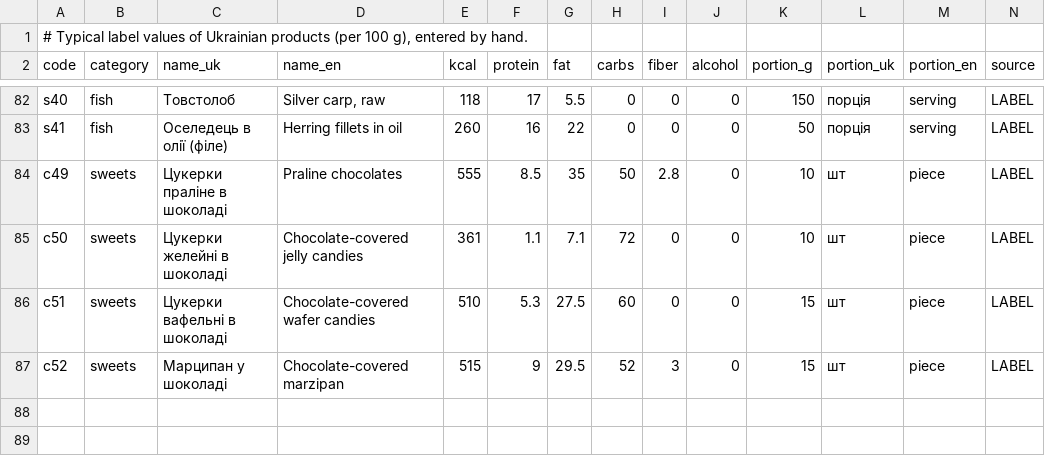
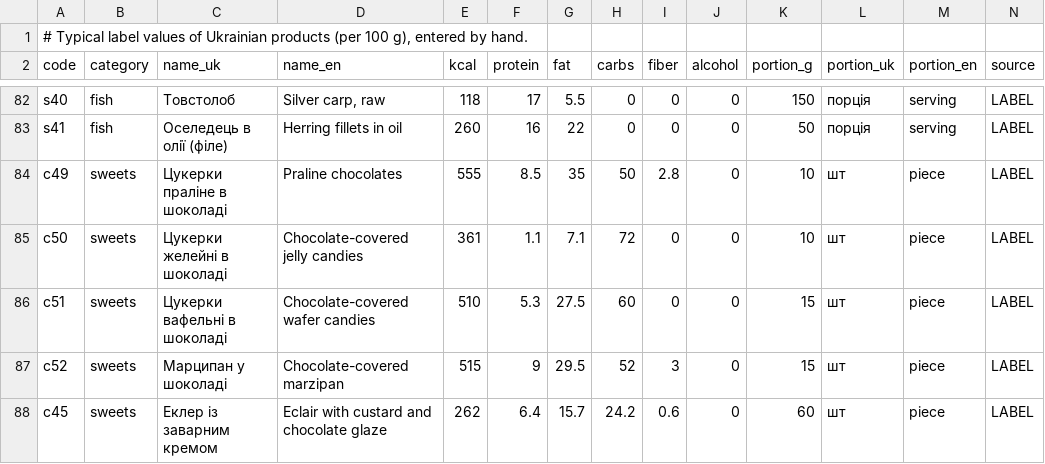
Before and after one commit to Marybezu/tarilka, a CSV file: scripts/food_sources/label.csv, drawn as a sheet; only a part is shown, gaps mark what is left out; rows hold the shown columns only; the diff names each change by its address in the sheet, - before the commit and + after, or states it on an @@ line.

```diff
--- a/scripts/food_sources/label.csv
+++ b/scripts/food_sources/label.csv
+row 88: c45 | sweets | Еклер із заварним кремом | Eclair with custard and chocolate glaze | 262 | 6.4 | 15.7 | 24.2 | 0.6 | 0 | 60 | шт | piece | LABEL
```
Also changed, not shown: scripts/food_sources/usda.csv.
